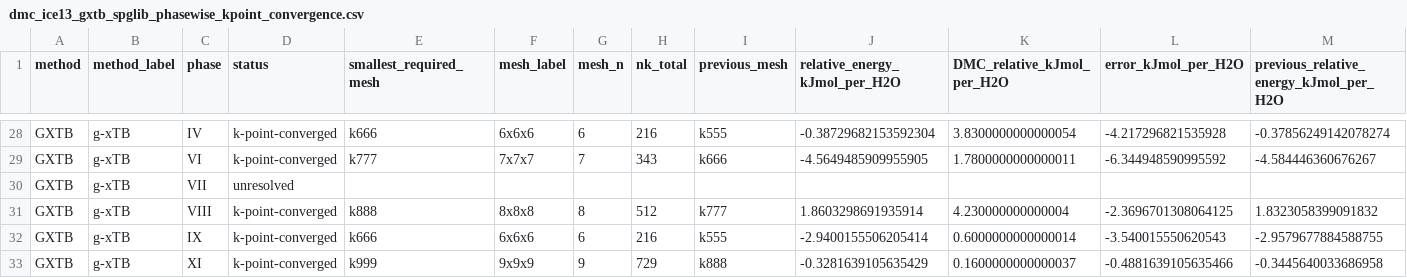
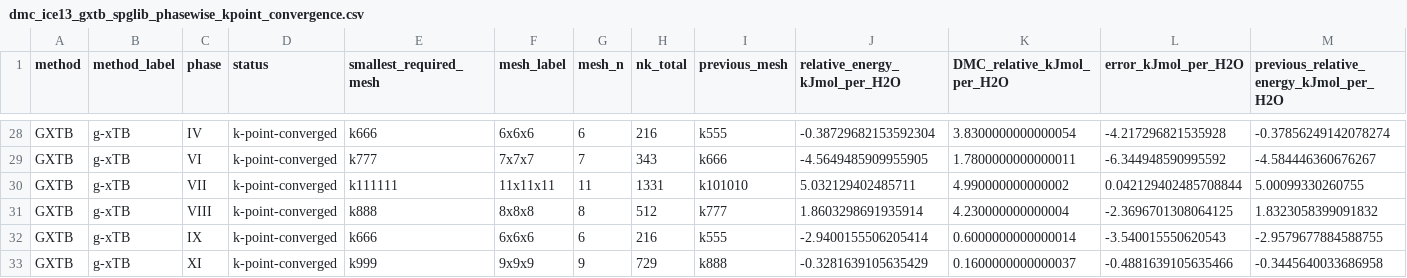
Before and after one commit to DCM-Uni-Paderborn/Periodic-g-xTB-Benchmarks, a CSV file: DMC-ICE13/data/dmc_ice13_gxtb_spglib_phasewise_kpoint_convergence.csv, drawn as a sheet; only a part is shown, gaps mark what is left out; removed rows and columns are numbered as before the commit, all else as after; rows hold the shown columns only; the diff names each change by its address in the sheet, - before the commit and + after, or states it on an @@ line.

```diff
--- a/DMC-ICE13/data/dmc_ice13_gxtb_spglib_phasewise_kpoint_convergence.csv
+++ b/DMC-ICE13/data/dmc_ice13_gxtb_spglib_phasewise_kpoint_convergence.csv
-row 30: GXTB | g-xTB | VII | unresolved
+row 30: GXTB | g-xTB | VII | k-point-converged | k111111 | 11x11x11 | 11 | 1331 | k101010 | 5.032129402485711 | 4.990000000000002 | 0.042129402485708844 | 5.00099330260755
```
Also changed, not shown: DMC-ICE13/data/dmc_ice13_gxtb_spglib_kpoint_convergence.csv, 18 other files.
